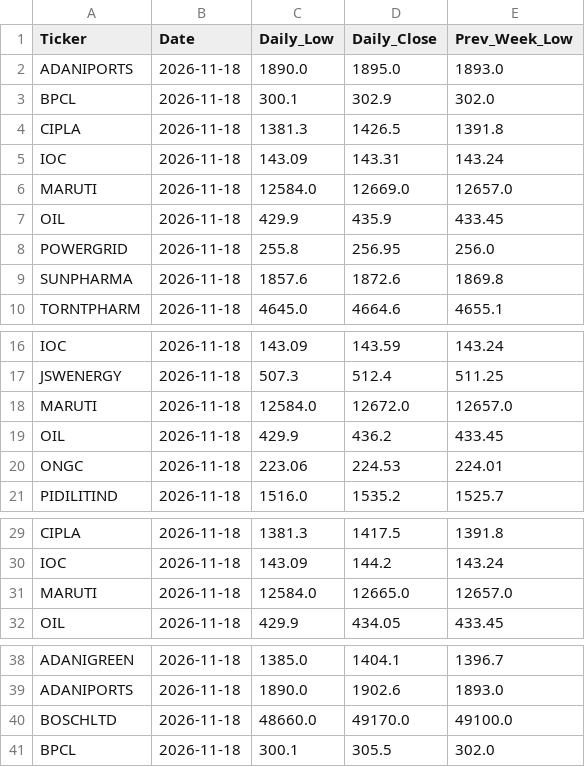
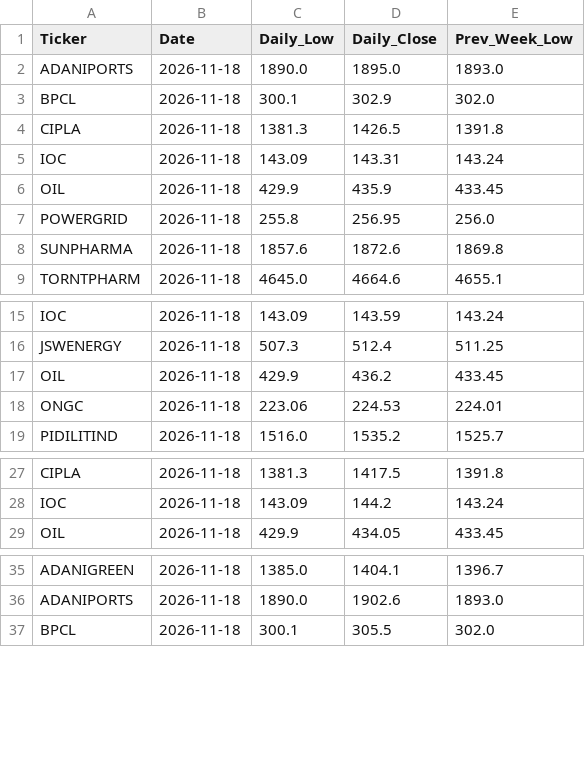
Before and after one commit to chandancv62-mtf/telegram-notifier, a CSV file: data/filtered_stocks.csv, drawn as a sheet; only a part is shown, gaps mark what is left out; the diff names each change by its address in the sheet, - before the commit and + after, or states it on an @@ line.

Commit message:
Update filtered_stocks.csv

```diff
--- a/data/filtered_stocks.csv
+++ b/data/filtered_stocks.csv
-row 6: MARUTI | 2026-11-18 | 12584.0 | 12669.0 | 12657.0
-row 18: MARUTI | 2026-11-18 | 12584.0 | 12672.0 | 12657.0
-row 31: MARUTI | 2026-11-18 | 12584.0 | 12665.0 | 12657.0
-row 40: BOSCHLTD | 2026-11-18 | 48660.0 | 49170.0 | 49100.0
```
